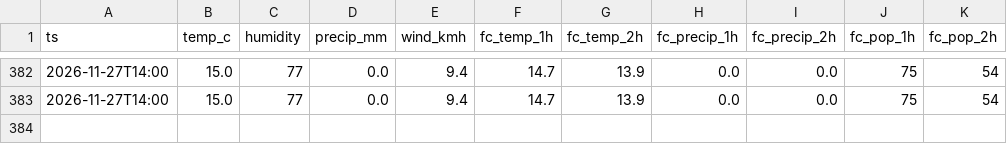
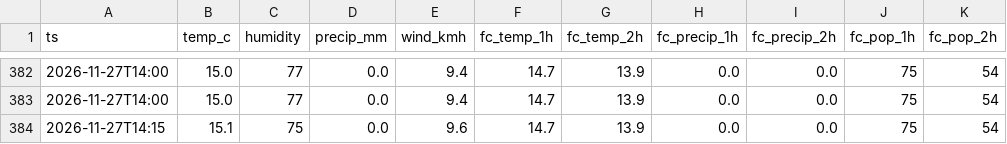
Before and after one commit to Nautika01/any, a CSV file: data/weather/2026-11.csv, drawn as a sheet; only a part is shown, gaps mark what is left out.

```diff
--- a/data/weather/2026-11.csv
+++ b/data/weather/2026-11.csv
@@ -383 +383,2 @@ ts,temp_c,humidity,precip_mm,wind_kmh,fc_temp_1h,fc_temp_2h,fc_precip_1h,fc_prec
 2026-11-27T14:00,15.0,77,0.0,9.4,14.7,13.9,0.0,0.0,75,54
+2026-11-27T14:15,15.1,75,0.0,9.6,14.7,13.9,0.0,0.0,75,54
```
Also changed, not shown: 1 other file.
